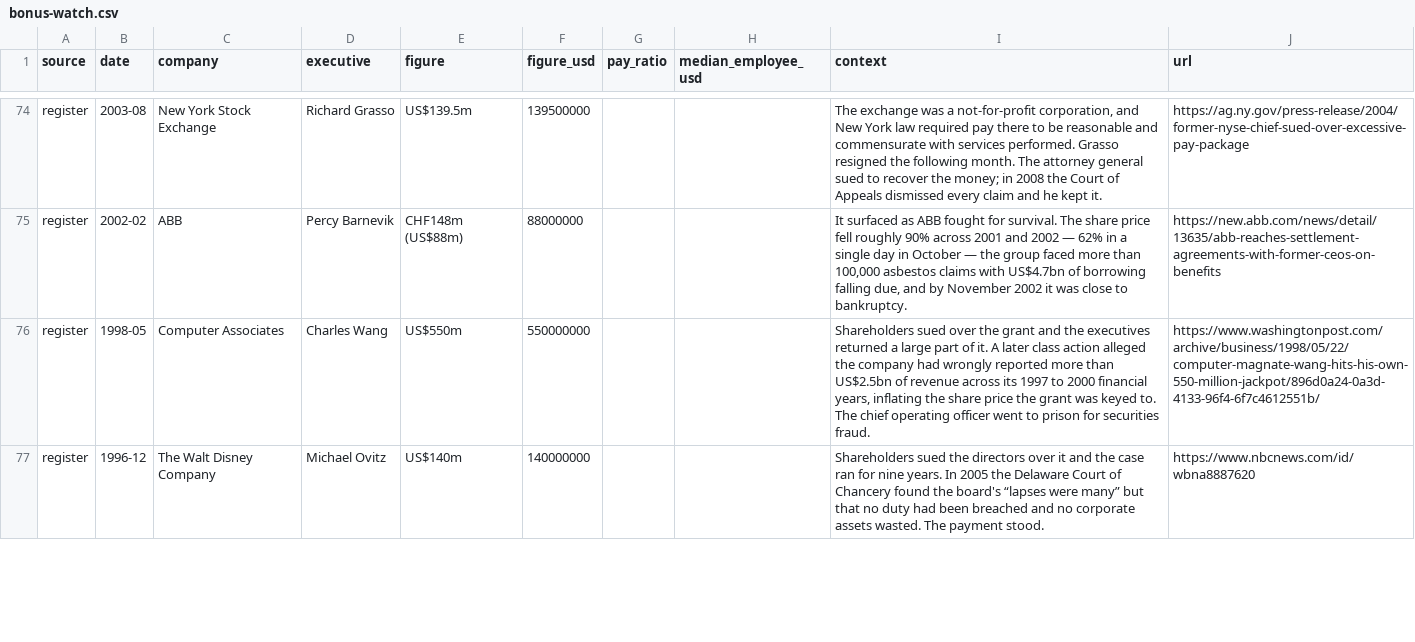
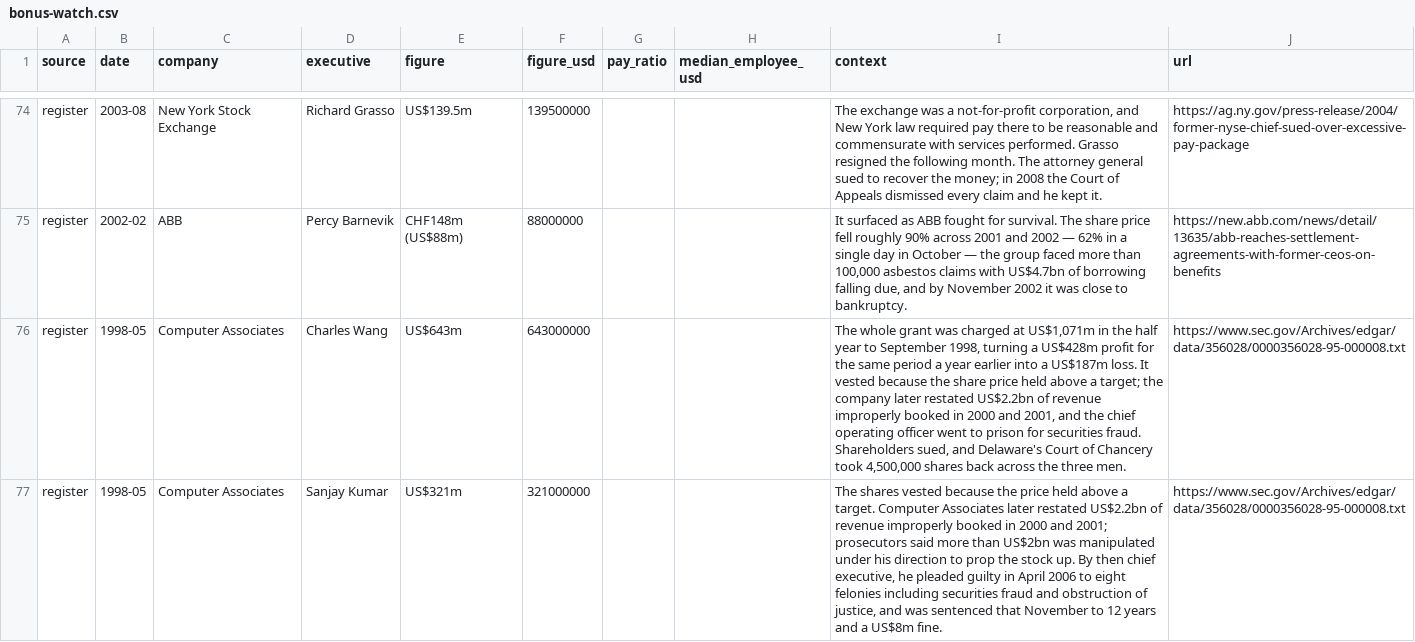
Before and after one commit to Bonus-Watch/bonus-watch.github.io, a CSV file: data/bonus-watch.csv, drawn as a sheet; only a part is shown, gaps mark what is left out; the shorter side is filled out with more unchanged rows; the diff covers the shown part only; the diff names each change by its address in the sheet, - before the commit and + after, or states it on an @@ line.

```diff
--- a/data/bonus-watch.csv
+++ b/data/bonus-watch.csv
-E76 (figure): US$550m
+E76 (figure): US$643m
-F76 (figure_usd): 550000000
+F76 (figure_usd): 643000000
-I76 (context): Shareholders sued over the grant and the executives returned a large part of it. A later class action alleged the company had wrongly reported more than US$2.5bn of revenue across its 1997 to 2000 financial years, inflating the share price the grant was keyed to. The chief operating officer went to prison for securities fraud.
+I76 (context): The whole grant was charged at US$1,071m in the half year to September 1998, turning a US$428m profit for the same period a year earlier into a US$187m loss. It vested because the share price held above a target; the company later restated US$2.2bn of revenue improperly booked in 2000 and 2001, and the chief operating officer went to prison for securities fraud. Shareholders sued, and Delaware's Court of Chancery took 4,500,000 shares back across the three men.
-J76 (url): https://www.washingtonpost.com/archive/business/1998/05/22/computer-magnate-wang-hits-his-own-550-million-jackpot/896d0a24-0a3d-4133-96f4-6f7c4612551b/
+J76 (url): https://www.sec.gov/Archives/edgar/data/356028/0000356028-95-000008.txt
+row 77: register | 1998-05 | Computer Associates | Sanjay Kumar | US$321m | 321000000 |  |  | The shares vested because the price held above a target. Computer Associates later restated US$2.2bn of revenue improperly booked in 2000 and 2001; prosecutors said more than US$2bn was manipulated under his direction to prop the stock up. By then chief executive, he pleaded guilty in April 2006 to eight felonies including securities fraud and obstruction of justice, and was sentenced that November to 12 years and a US$8m fine. | https://www.sec.gov/Archives/edgar/data/356028/0000356028-95-000008.txt
```
Also changed, not shown: 1 added row elsewhere in this file, 3 other files.
